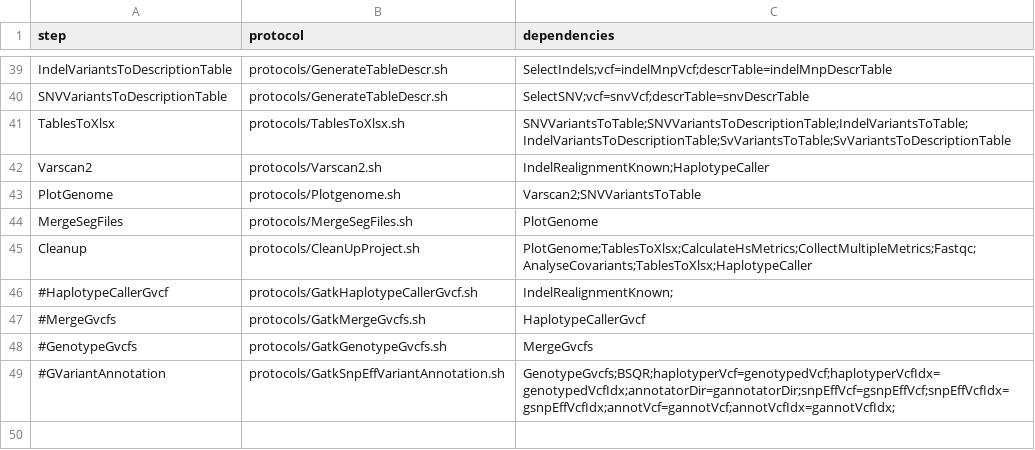
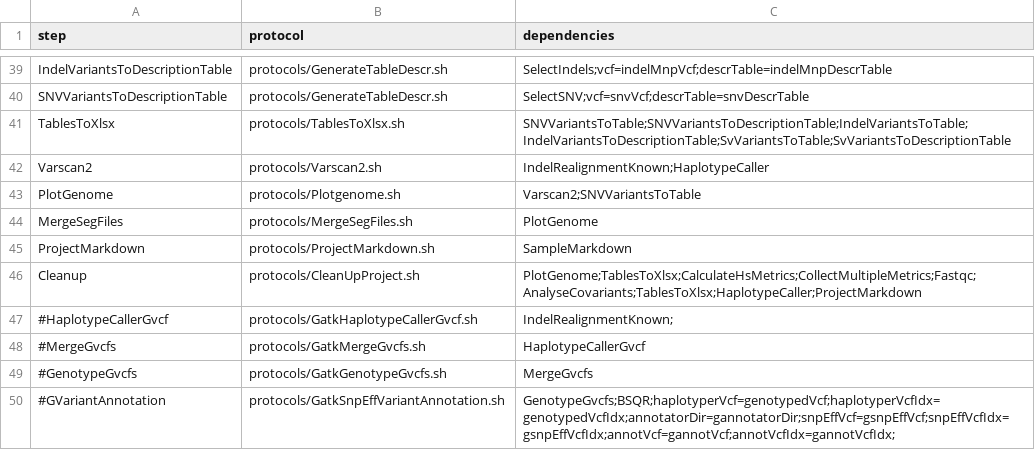
Before and after one commit to mmterpstra/molgenis-c5-TumorNormal, a CSV file: workflow.csv, drawn as a sheet; only a part is shown, gaps mark what is left out.

```diff
--- a/workflow.csv
+++ b/workflow.csv
@@ -44,3 +44,4 @@ PlotGenome,protocols/Plotgenome.sh,Varscan2;SNVVariantsToTable
 MergeSegFiles,protocols/MergeSegFiles.sh,PlotGenome
-Cleanup,protocols/CleanUpProject.sh,PlotGenome;TablesToXlsx;CalculateHsMetrics;CollectMultipleMetrics;Fastqc;AnalyseCovariants;TablesToXlsx;HaplotypeCaller
+ProjectMarkdown,protocols/ProjectMarkdown.sh,SampleMarkdown
+Cleanup,protocols/CleanUpProject.sh,PlotGenome;TablesToXlsx;CalculateHsMetrics;CollectMultipleMetrics;Fastqc;AnalyseCovariants;TablesToXlsx;HaplotypeCaller;ProjectMarkdown
 #HaplotypeCallerGvcf,protocols/GatkHaplotypeCallerGvcf.sh,IndelRealignmentKnown;
```
Also changed, not shown: workflow_nugeneinc.csv, workflow_nugeneinctrimbybed.csv, 3 other files.
